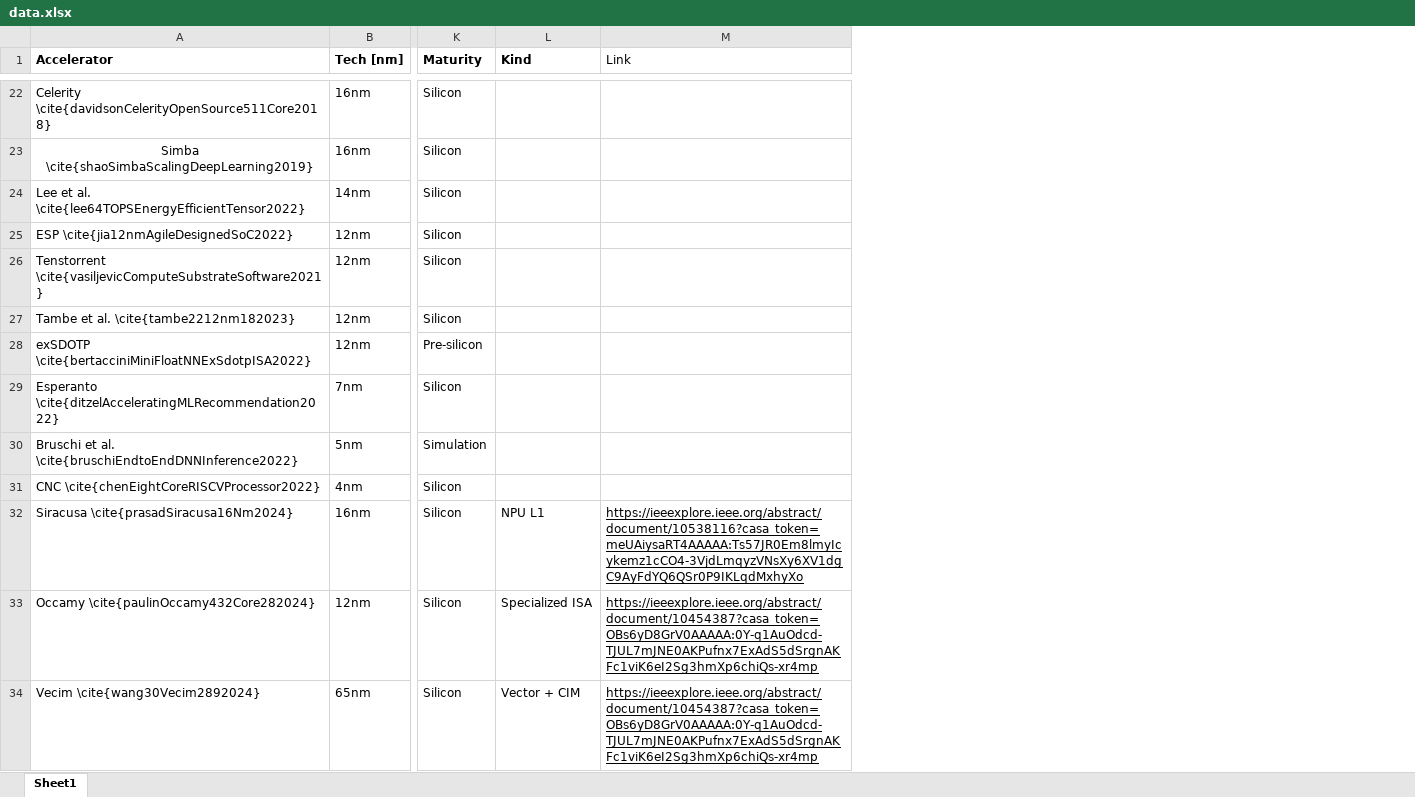
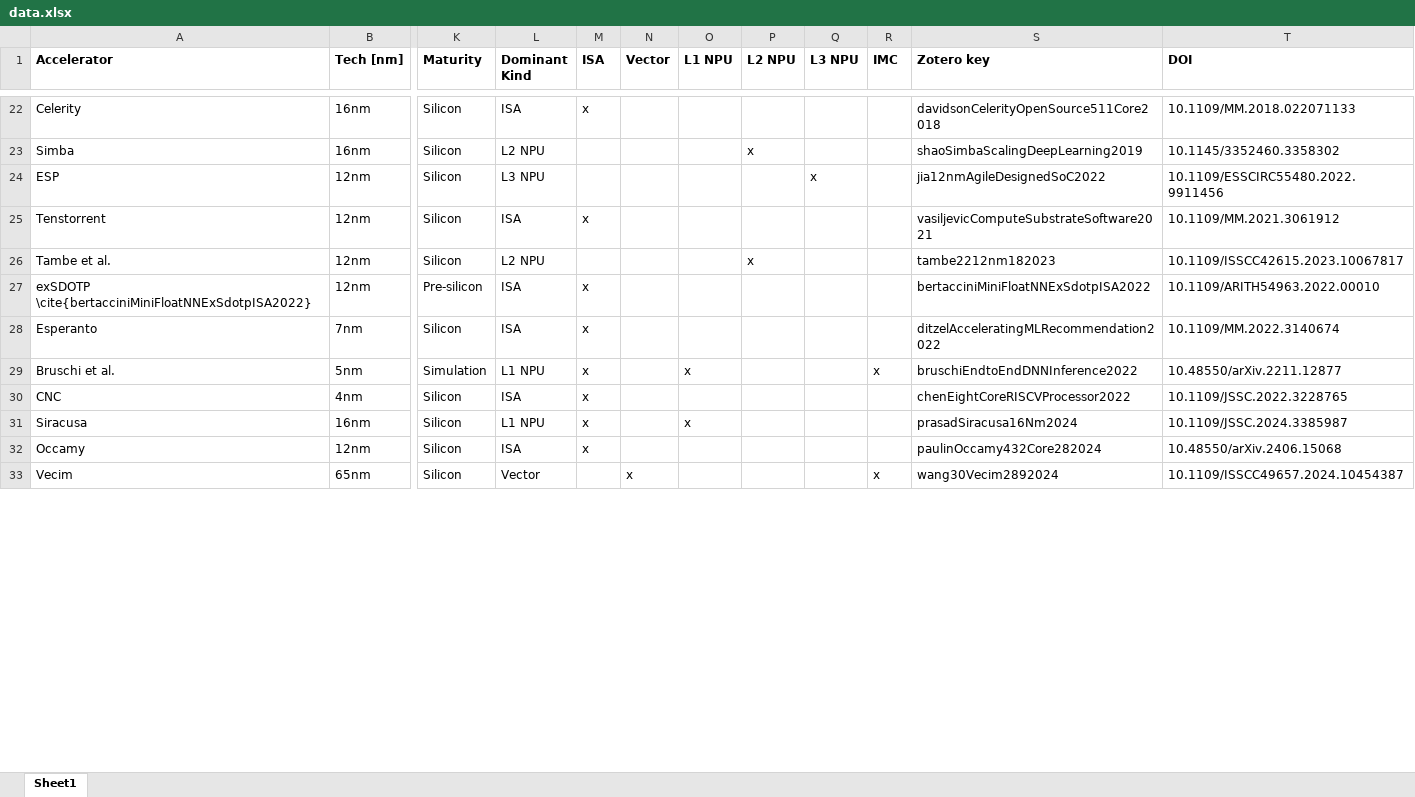
Before and after one commit to FrancescoConti/dl-riscv-soa, an Excel workbook: data.xlsx, sheet Sheet1, drawn as a sheet; only a part is shown, gaps mark what is left out; values as stored, in another font and other column widths than the file's, no borders; removed rows and columns are numbered as before the commit, all else as after; rows hold the shown columns only; the diff covers the shown part only; the diff names each change by its address in the sheet, - before the commit and + after, or states it on an @@ line.

```diff
--- a/data.xlsx (sheet Sheet1)
+++ b/data.xlsx (sheet Sheet1)
-column L (Kind), rows 32-34: NPU L1 | Specialized ISA | Vector + CIM
-column M (Link), rows 32-34: https://ieeexplore.ieee.org/abstract/document/10538116?casa_token=meUAiysaRT4AAAAA:Ts57JR0Em8lmyIcykemz1cCO4-3VjdLmqyzVNsXy6XV1dgC9AyFdYQ6QSr0P9IKLqdMxhyXo | https://ieeexplore.ieee.org/abstract/document/10454387?casa_token=OBs6yD8GrV0AAAAA:0Y-q1AuOdcd-TJUL7mJNE0AKPufnx7ExAdS5dSrgnAKFc1viK6eI2Sg3hmXp6chiQs-xr4mp | https://ieeexplore.ieee.org/abstract/document/10454387?casa_token=OBs6yD8GrV0AAAAA:0Y-q1AuOdcd-TJUL7mJNE0AKPufnx7ExAdS5dSrgnAKFc1viK6eI2Sg3hmXp6chiQs-xr4mp
+column L (Dominant Kind), rows 22-33: ISA | L2 NPU | L3 NPU | ISA | L2 NPU | ISA | ISA | L1 NPU | ISA | L1 NPU | ISA | Vector
+column M (ISA), rows 22-32: x |  |  | x |  | x | x | x | x | x | x
+column N (Vector), row 33: x
+column O (L1 NPU), rows 29-31: x |  | x
+column P (L2 NPU), rows 23-26: x |  |  | x
+column Q (L3 NPU), row 24: x
+column R (IMC), rows 29-33: x |  |  |  | x
+column S (Zotero key), rows 22-33: davidsonCelerityOpenSource511Core2018 | shaoSimbaScalingDeepLearning2019 | jia12nmAgileDesignedSoC2022 | vasiljevicComputeSubstrateSoftware2021 | tambe2212nm182023 | bertacciniMiniFloatNNExSdotpISA2022 | ditzelAcceleratingMLRecommendation2022 | bruschiEndtoEndDNNInference2022 | chenEightCoreRISCVProcessor2022 | prasadSiracusa16Nm2024 | paulinOccamy432Core282024 | wang30Vecim2892024
+column T (DOI), rows 22-33: 10.1109/MM.2018.022071133 | 10.1145/3352460.3358302 | 10.1109/ESSCIRC55480.2022.9911456 | 10.1109/MM.2021.3061912 | 10.1109/ISSCC42615.2023.10067817 | 10.1109/ARITH54963.2022.00010 | 10.1109/MM.2022.3140674 | 10.48550/arXiv.2211.12877 | 10.1109/JSSC.2022.3228765 | 10.1109/JSSC.2024.3385987 | 10.48550/arXiv.2406.15068 | 10.1109/ISSCC49657.2024.10454387
-A22 (Accelerator): Celerity \cite{davidsonCelerityOpenSource511Core2018}
+A22 (Accelerator): Celerity
-A23 (Accelerator): Simba \cite{shaoSimbaScalingDeepLearning2019}
+A23 (Accelerator): Simba
-A23 alignment: center
+A23 alignment: left
-row 24: Lee et al. \cite{lee64TOPSEnergyEfficientTensor2022} | 14nm | Silicon
-A24 (Accelerator): ESP \cite{jia12nmAgileDesignedSoC2022}
+A24 (Accelerator): ESP
-A25 (Accelerator): Tenstorrent \cite{vasiljevicComputeSubstrateSoftware2021}
+A25 (Accelerator): Tenstorrent
-A26 (Accelerator): Tambe et al. \cite{tambe2212nm182023}
+A26 (Accelerator): Tambe et al.
-A28 (Accelerator): Esperanto \cite{ditzelAcceleratingMLRecommendation2022}
+A28 (Accelerator): Esperanto
-A29 (Accelerator): Bruschi et al. \cite{bruschiEndtoEndDNNInference2022}
+A29 (Accelerator): Bruschi et al.
-A30 (Accelerator): CNC \cite{chenEightCoreRISCVProcessor2022}
+A30 (Accelerator): CNC
-A31 (Accelerator): Siracusa \cite{prasadSiracusa16Nm2024}
+A31 (Accelerator): Siracusa
-A32 (Accelerator): Occamy \cite{paulinOccamy432Core282024}
+A32 (Accelerator): Occamy
-A33 (Accelerator): Vecim \cite{wang30Vecim2892024}
+A33 (Accelerator): Vecim
```
Also changed, not shown: 33 edited cells elsewhere in this sheet.
